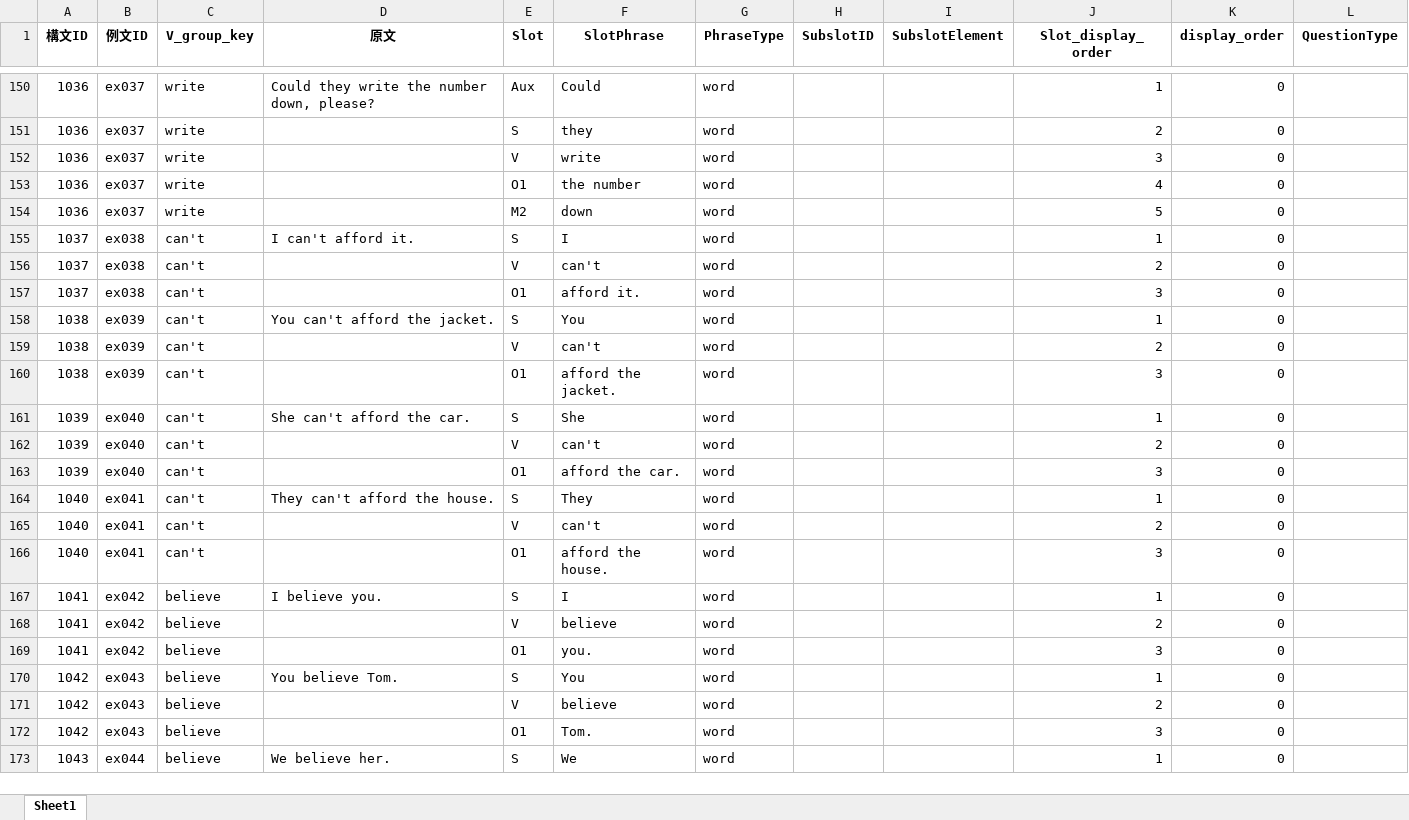
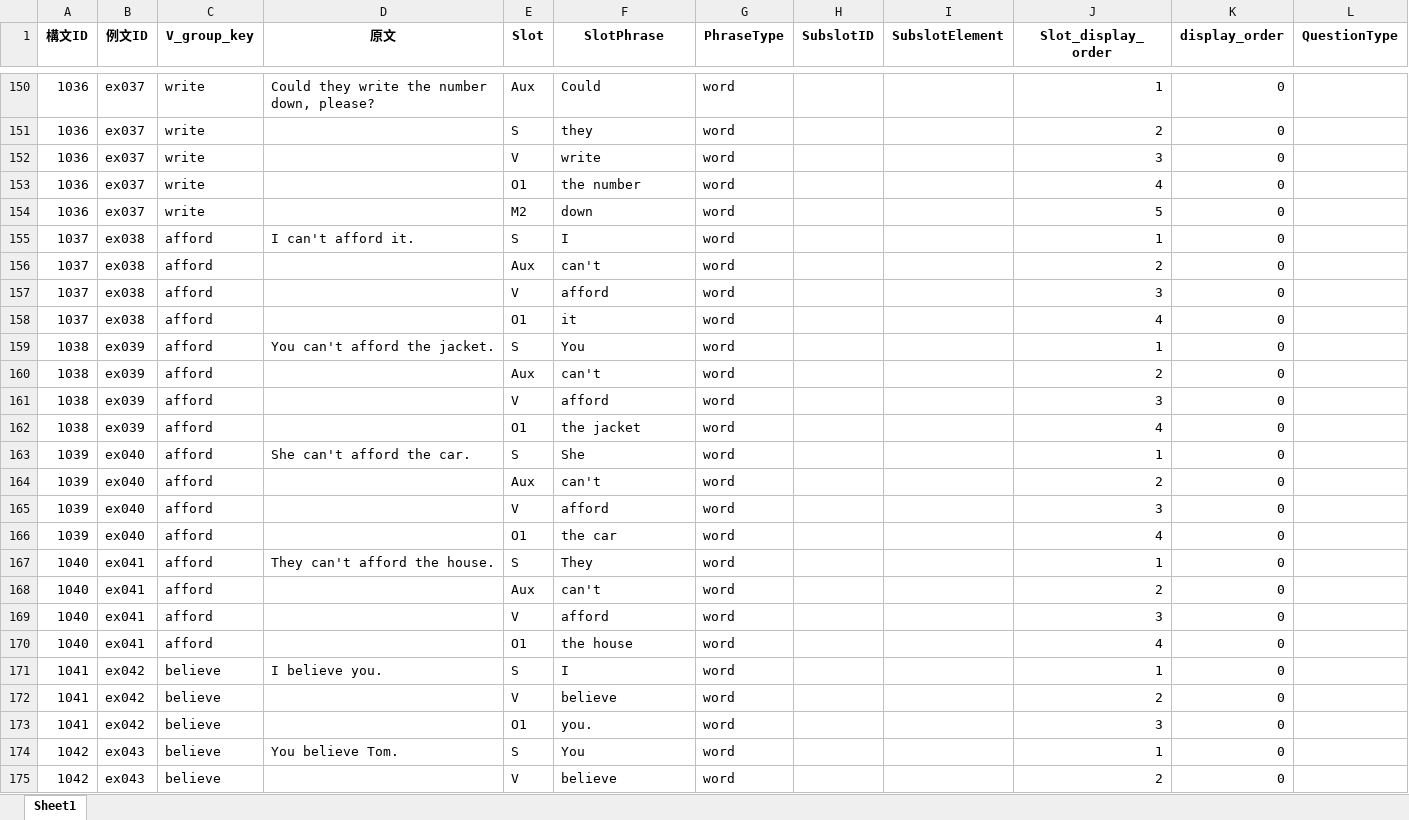
Before and after one commit to altheahfy/Rephrase-Project02, an Excel workbook: training/data/例文入力元_分解結果_v2.xlsx, sheet Sheet1, drawn as a sheet; only a part is shown, gaps mark what is left out; the shorter side is filled out with more unchanged rows; values as stored, in another font and other column widths than the file's, no borders; addresses are those after the commit; the diff names each change by its address in the sheet, - before the commit and + after, or states it on an @@ line.

```diff
--- a/training/data/例文入力元_分解結果_v2.xlsx (sheet Sheet1)
+++ b/training/data/例文入力元_分解結果_v2.xlsx (sheet Sheet1)
-C155:C157 (V_group_key): can't
+C155:C157 (V_group_key): afford
-E156 (Slot): V
+E156 (Slot): Aux
-E157 (Slot): O1
+E157 (Slot): V
-F157 (SlotPhrase): afford it.
+F157 (SlotPhrase): afford
+row 158: 1037 | ex038 | afford |  | O1 | it | word |  |  | 4 | 0
-C159:C160 (V_group_key): can't
+C159:C160 (V_group_key): afford
-E160 (Slot): V
+E160 (Slot): Aux
+row 161: 1038 | ex039 | afford |  | V | afford | word |  |  | 3 | 0
-C162:C164 (V_group_key): can't
+C162:C164 (V_group_key): afford
-F162 (SlotPhrase): afford the jacket.
+F162 (SlotPhrase): the jacket
-J162 (Slot_display_order): 3
+J162 (Slot_display_order): 4
-E164 (Slot): V
+E164 (Slot): Aux
+row 165: 1039 | ex040 | afford |  | V | afford | word |  |  | 3 | 0
-C166:C168 (V_group_key): can't
+C166:C168 (V_group_key): afford
-F166 (SlotPhrase): afford the car.
+F166 (SlotPhrase): the car
-J166 (Slot_display_order): 3
+J166 (Slot_display_order): 4
-E168 (Slot): V
+E168 (Slot): Aux
+row 169: 1040 | ex041 | afford |  | V | afford | word |  |  | 3 | 0
-C170 (V_group_key): can't
+C170 (V_group_key): afford
-F170 (SlotPhrase): afford the house.
+F170 (SlotPhrase): the house
-J170 (Slot_display_order): 3
+J170 (Slot_display_order): 4
```
Also changed, not shown: 10 other files.
